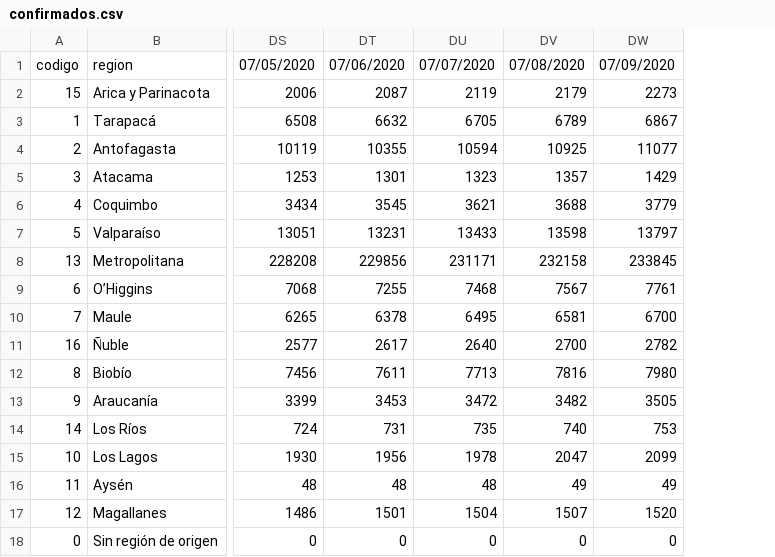
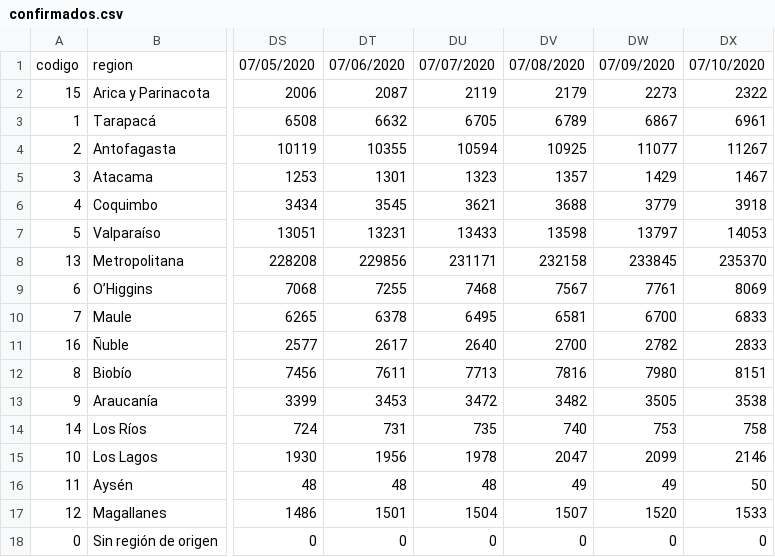
Before and after one commit to jorgeperezrojas/covid19-data, a CSV file: csv/confirmados.csv, drawn as a sheet; only a part is shown, gaps mark what is left out; the diff names each change by its address in the sheet, - before the commit and + after, or states it on an @@ line.

```diff
--- a/csv/confirmados.csv
+++ b/csv/confirmados.csv
+column DX, rows 1-18: 07/10/2020 | 2322 | 6961 | 11267 | 1467 | 3918 | 14053 | 235370 | 8069 | 6833 | 2833 | 8151 | 3538 | 758 | 2146 | 50 | 1533 | 0
```
Also changed, not shown: csv/muertes.csv, csv/resumen_nacional.csv.
